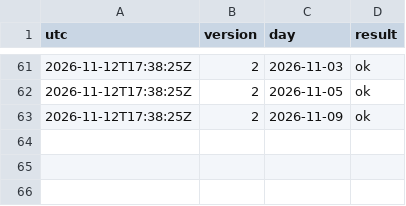
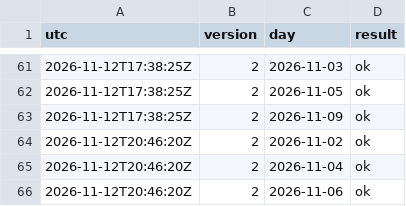
Before and after one commit to Mohamedalhaaj/gold-forward-watch, a CSV file: reports/judge/j5_verified.csv, drawn as a sheet; only a part is shown, gaps mark what is left out; the diff names each change by its address in the sheet, - before the commit and + after, or states it on an @@ line.

```diff
--- a/reports/judge/j5_verified.csv
+++ b/reports/judge/j5_verified.csv
+row 64: 2026-11-12T20:46:20Z | 2 | 2026-11-02 | ok
+row 65: 2026-11-12T20:46:20Z | 2 | 2026-11-04 | ok
+row 66: 2026-11-12T20:46:20Z | 2 | 2026-11-06 | ok
```
Also changed, not shown: reports/forward_site/judge/VolMapJudge.csv, reports/judge/VERDICTS.csv, 3 other files.
